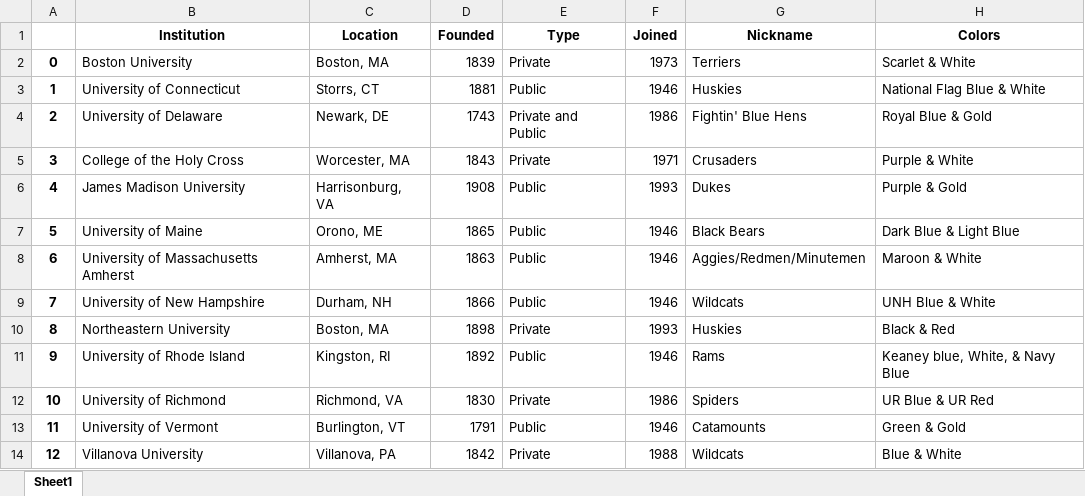
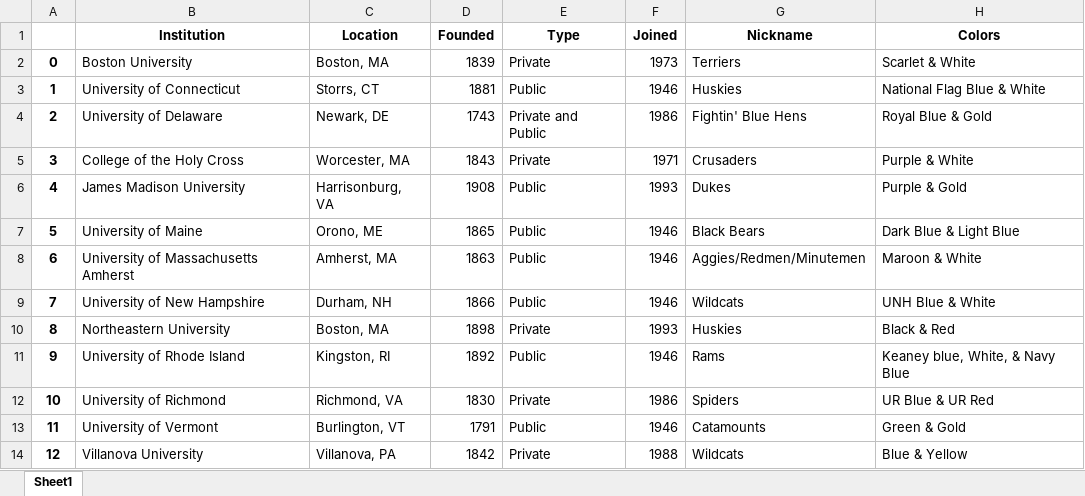
Before and after one commit to poludmik/TableQA-LLMAgent, an Excel workbook: dataset/wikisql/dataset_tables/table_1221089_1.xlsx, sheet Sheet1, drawn as a sheet; values as stored, in another font and other column widths than the file's, no borders; the diff names each change by its address in the sheet, - before the commit and + after, or states it on an @@ line.

```diff
--- a/dataset/wikisql/dataset_tables/table_1221089_1.xlsx (sheet Sheet1)
+++ b/dataset/wikisql/dataset_tables/table_1221089_1.xlsx (sheet Sheet1)
-H14 (Colors): Blue & White
+H14 (Colors): Blue & Yellow
```
Also changed, not shown: dataset/wikisql/dataset_tables/table_10007452_3.xlsx, dataset/wikisql/dataset_tables/table_10121127_1.xlsx, 24 other files.
